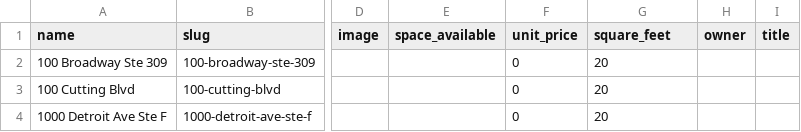
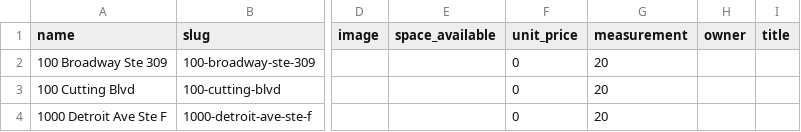
Before and after one commit to cemeai/demandrack, a CSV file: csv/demandrack_warehouses.csv, drawn as a sheet; only a part is shown, gaps mark what is left out; the diff names each change by its address in the sheet, - before the commit and + after, or states it on an @@ line.

Commit message:
Update

```diff
--- a/csv/demandrack_warehouses.csv
+++ b/csv/demandrack_warehouses.csv
-G1: square_feet
+G1: measurement
```
